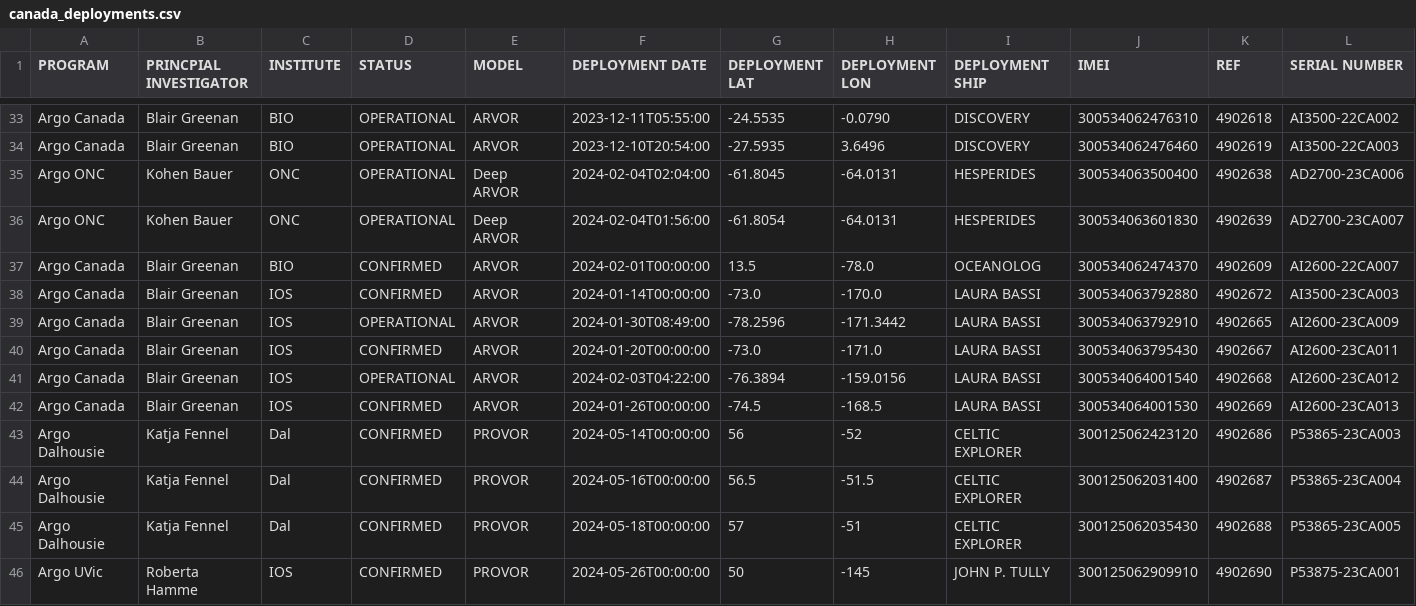
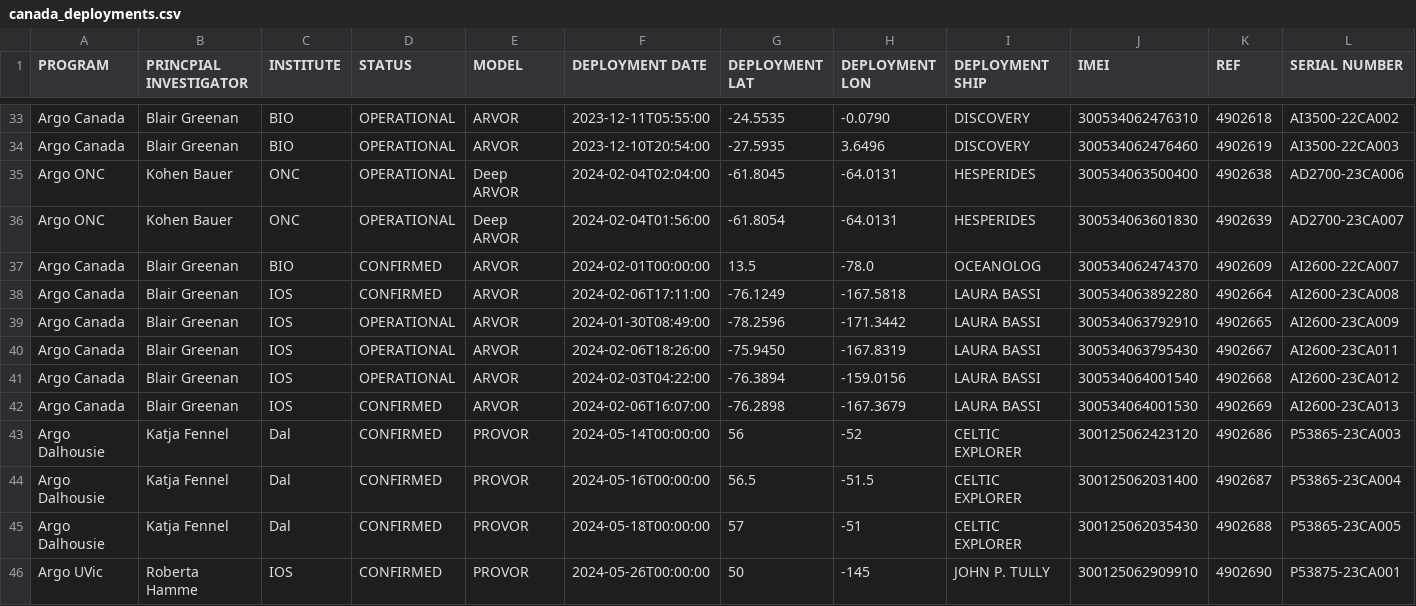
Before and after one commit to ArgoCanada/blog, a CSV file: deployment/canada_deployments.csv, drawn as a sheet; only a part is shown, gaps mark what is left out.

Commit message:
last 3 Ross Sea floats

```diff
--- a/deployment/canada_deployments.csv
+++ b/deployment/canada_deployments.csv
@@ -37,7 +37,7 @@ Argo ONC,Kohen Bauer,ONC,OPERATIONAL,Deep ARVOR,2024-02-04T01:56:00,-61.8054,-64
 Argo Canada,Blair Greenan,BIO,CONFIRMED,ARVOR,2024-02-01T00:00:00,13.5,-78.0,OCEANOLOG,300534062474370,4902609,AI2600-22CA007
-Argo Canada,Blair Greenan,IOS,CONFIRMED,ARVOR,2024-01-14T00:00:00,-73.0,-170.0,LAURA BASSI,300534063792880,4902672,AI3500-23CA003
+Argo Canada,Blair Greenan,IOS,CONFIRMED,ARVOR,2024-02-06T17:11:00,-76.1249,-167.5818,LAURA BASSI,300534063892280,4902664,AI2600-23CA008
 Argo Canada,Blair Greenan,IOS,OPERATIONAL,ARVOR,2024-01-30T08:49:00,-78.2596,-171.3442,LAURA BASSI,300534063792910,4902665,AI2600-23CA009
-Argo Canada,Blair Greenan,IOS,CONFIRMED,ARVOR,2024-01-20T00:00:00,-73.0,-171.0,LAURA BASSI,300534063795430,4902667,AI2600-23CA011
+Argo Canada,Blair Greenan,IOS,OPERATIONAL,ARVOR,2024-02-06T18:26:00,-75.9450,-167.8319,LAURA BASSI,300534063795430,4902667,AI2600-23CA011
 Argo Canada,Blair Greenan,IOS,OPERATIONAL,ARVOR,2024-02-03T04:22:00,-76.3894,-159.0156,LAURA BASSI,300534064001540,4902668,AI2600-23CA012
-Argo Canada,Blair Greenan,IOS,CONFIRMED,ARVOR,2024-01-26T00:00:00,-74.5,-168.5,LAURA BASSI,300534064001530,4902669,AI2600-23CA013
+Argo Canada,Blair Greenan,IOS,CONFIRMED,ARVOR,2024-02-06T16:07:00,-76.2898,-167.3679,LAURA BASSI,300534064001530,4902669,AI2600-23CA013
 Argo Dalhousie,Katja Fennel,Dal,CONFIRMED,PROVOR,2024-05-14T00:00:00,56,-52,CELTIC EXPLORER,300125062423120,4902686,P53865-23CA003
```
